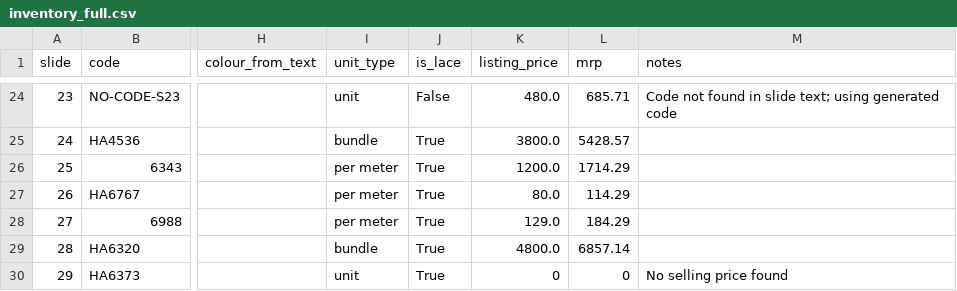
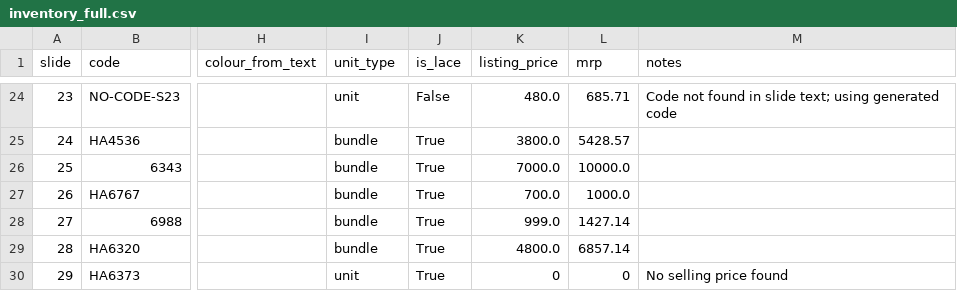
Before and after one commit to sumanthrb94-sudo/Tresor-Couture, a CSV file: inventory-from-pptx/inventory_full.csv, drawn as a sheet; only a part is shown, gaps mark what is left out; the diff covers the shown part only; the diff names each change by its address in the sheet, - before the commit and + after, or states it on an @@ line.

Commit message:
fix: bundle price = total sale price; add product descriptions
- Prefer explicit bundle price as listing price (price for all meters in stock)
- Add regex for 'bundle of X meters Y' pattern (e.g. RI280)
- Add generated product descriptions based on unit type, stock, price, colour
- Include unitType, sellingPricePerMeter, bundlePrice fields in seed
- Reseed 34 live products with updated pricing and descriptions

```diff
--- a/inventory-from-pptx/inventory_full.csv
+++ b/inventory-from-pptx/inventory_full.csv
-I26:I28 (unit_type): per meter
+I26:I28 (unit_type): bundle
-K26 (listing_price): 1200.0
+K26 (listing_price): 7000.0
-L26 (mrp): 1714.29
+L26 (mrp): 10000.0
-K27 (listing_price): 80.0
+K27 (listing_price): 700.0
-L27 (mrp): 114.29
+L27 (mrp): 1000.0
-K28 (listing_price): 129.0
+K28 (listing_price): 999.0
-L28 (mrp): 184.29
+L28 (mrp): 1427.14
```
Also changed, not shown: 37 edited cells elsewhere in this file, 3 other files.
